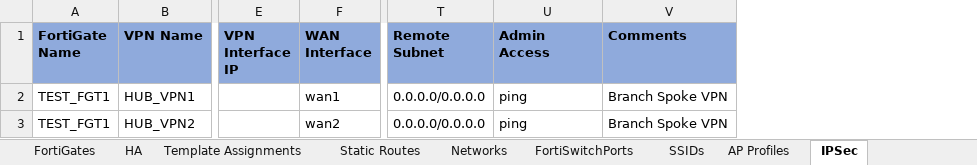
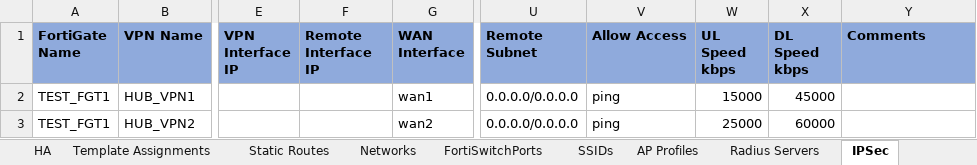
Before and after one commit to fortinetps/FA-ZTP, an Excel workbook: roles/fortigate.ztp/files/spreadsheets/Ansible_ZTP_Local_Simple_Topology.xlsx, sheet IPSec, drawn as a sheet; only a part is shown, gaps mark what is left out; values as stored, in another font and other column widths than the file's, no borders; addresses are those after the commit; the diff names each change by its address in the sheet, - before the commit and + after, or states it on an @@ line.

```diff
--- a/roles/fortigate.ztp/files/spreadsheets/Ansible_ZTP_Local_Simple_Topology.xlsx (sheet IPSec)
+++ b/roles/fortigate.ztp/files/spreadsheets/Ansible_ZTP_Local_Simple_Topology.xlsx (sheet IPSec)
+sheet tab: Radius Servers
+column F (Remote Interface IP), empty
+column W (UL Speed kbps), rows 2-3: 15000 | 25000
+column X (DL Speed kbps), rows 2-3: 45000 | 60000
-V1: Admin Access
+V1: Allow Access
-Y2:Y3 (Comments): Branch Spoke VPN
+Y2:Y3 (Comments): (empty)
```
Also changed, not shown: sheet BGP Neighbor Groups, sheet BGP Neighbors, sheet SSIDs, sheet FortiGates, sheet BGP Route Maps, sheet AP Profiles, other sheet tabs, 49 other files.
